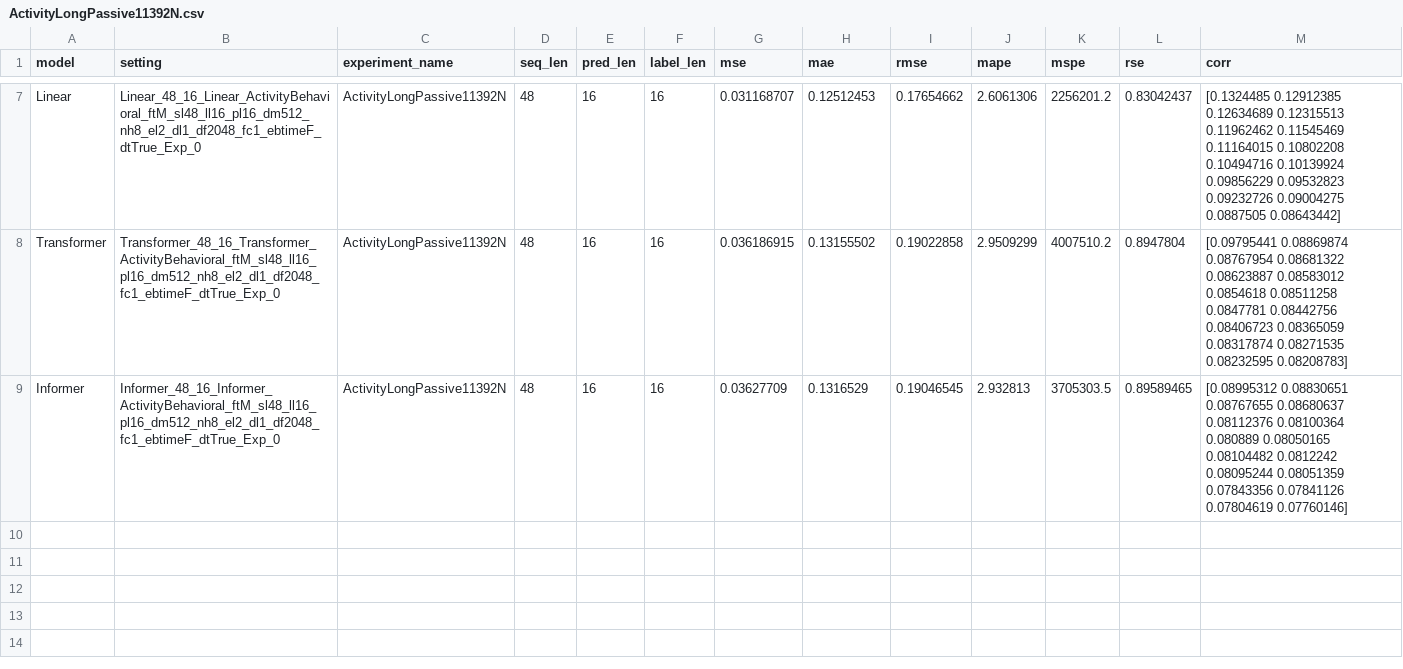
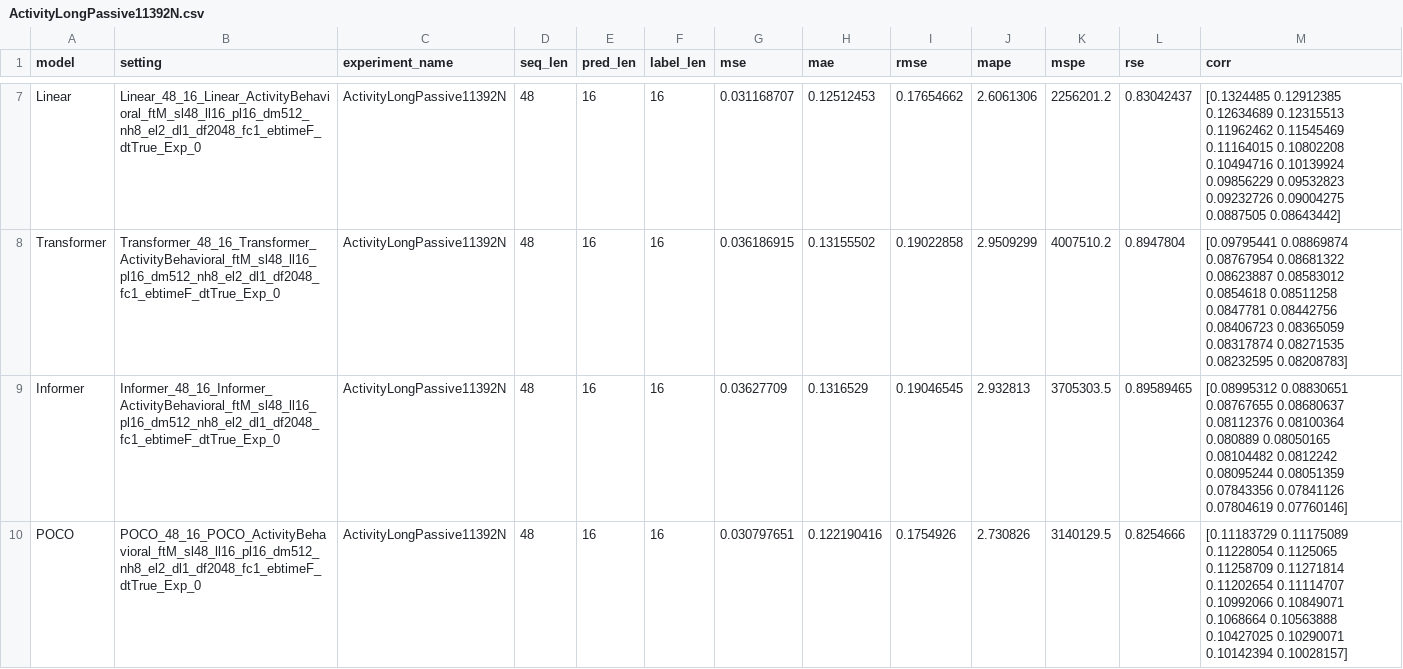
Before and after one commit to the-rich-piana/dlinear-brain-forecasting, a CSV file: ActivityLongPassive11392N.csv, drawn as a sheet; only a part is shown, gaps mark what is left out.

```diff
--- a/ActivityLongPassive11392N.csv
+++ b/ActivityLongPassive11392N.csv
@@ -21 +21,4 @@ Informer,Informer_48_16_Informer_ActivityBehavioral_ftM_sl48_ll16_pl16_dm512_nh8
  0.07843356 0.07841126 0.07804619 0.07760146]"
+POCO,POCO_48_16_POCO_ActivityBehavioral_ftM_sl48_ll16_pl16_dm512_nh8_el2_dl1_df2048_fc1_ebtimeF_dtTrue_Exp_0,ActivityLongPassive11392N,48,16,16,0.030797651,0.122190416,0.1754926,2.730826,3140129.5,0.8254666,"[0.11183729 0.11175089 0.11228054 0.1125065  0.11258709 0.11271814
+ 0.11202654 0.11114707 0.10992066 0.10849071 0.1068664  0.10563888
+ 0.10427025 0.10290071 0.10142394 0.10028157]"
```
Also changed, not shown: 12 other files.
